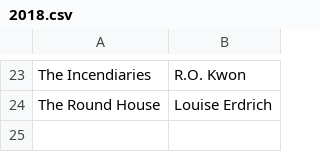
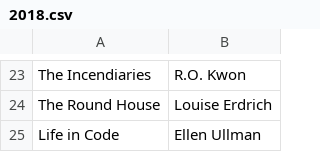
Before and after one commit to zackseuberling/books, a CSV file: 2018.csv, drawn as a sheet; only a part is shown, gaps mark what is left out.

Commit message:
Finished Life in Code

```diff
--- a/2018.csv
+++ b/2018.csv
@@ -24 +24,2 @@ The Incendiaries,R.O. Kwon
 The Round House, Louise Erdrich
+Life in Code, Ellen Ullman
```
Also changed, not shown: 1 other file.
